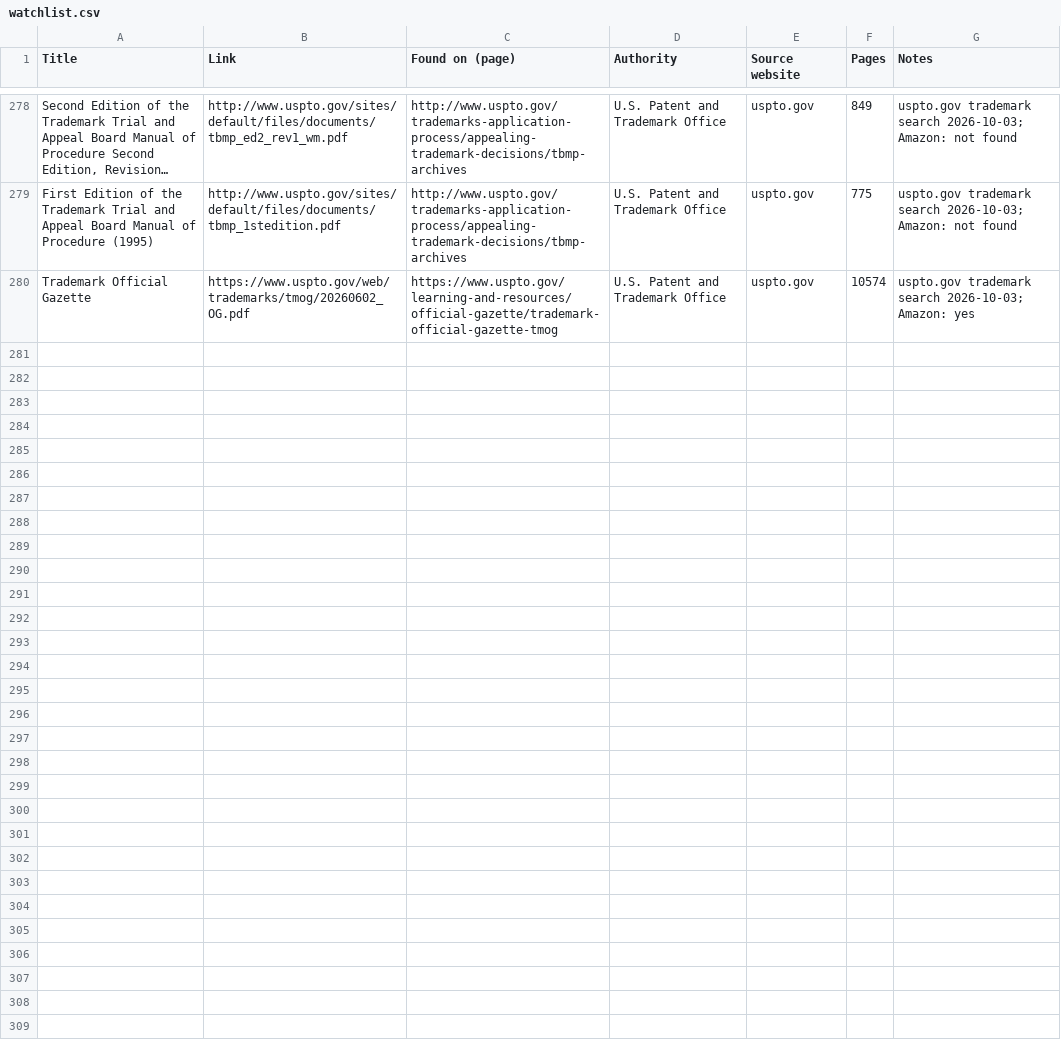
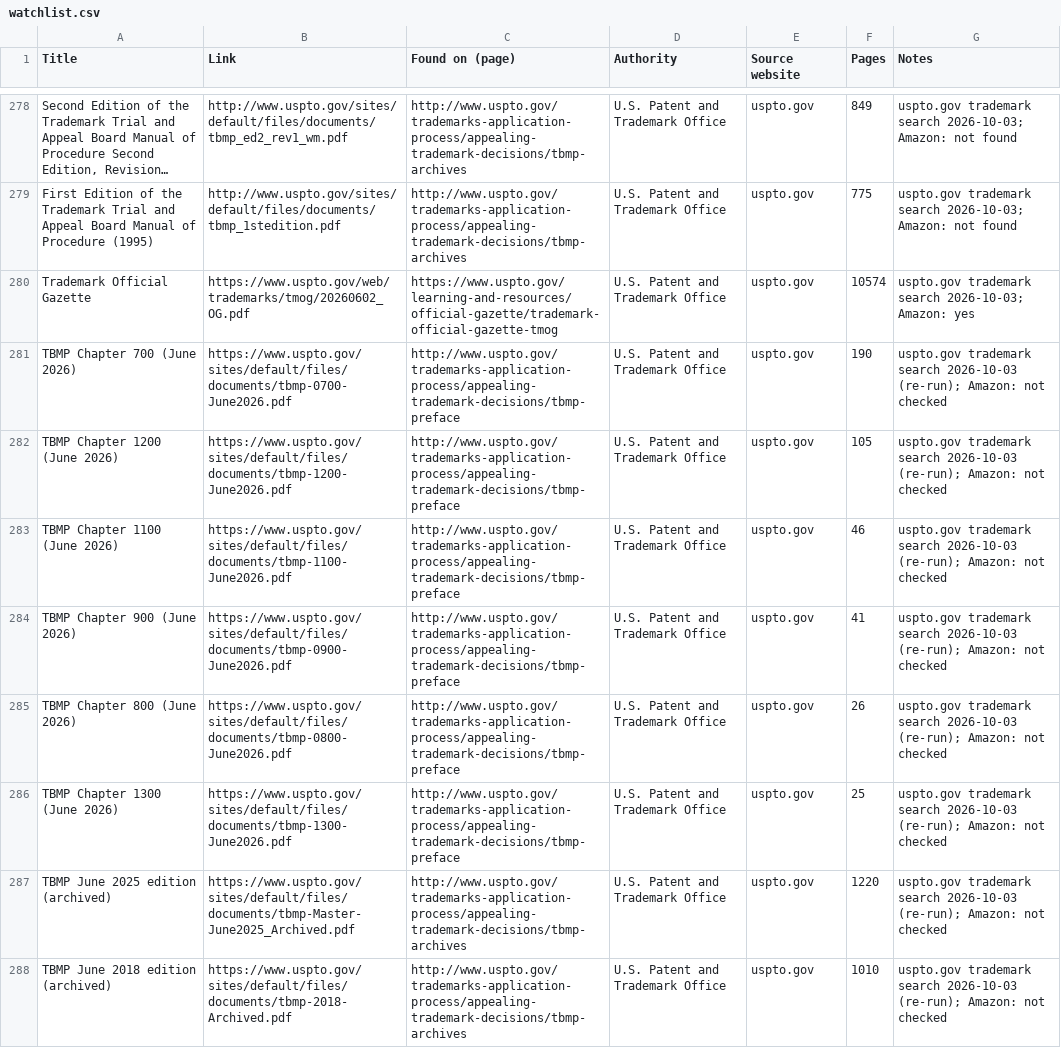
Before and after one commit to MyloveLiorn/Epub-and-coverpage, a CSV file: automation/watchlist.csv, drawn as a sheet; only a part is shown, gaps mark what is left out; long unchanged cells end in ….

```diff
--- a/automation/watchlist.csv
+++ b/automation/watchlist.csv
@@ -280 +280,9 @@ First Edition of the Trademark Trial and Appeal Board Manual of Procedure (1995)
 Trademark Official Gazette,https://www.uspto.gov/web/trademarks/tmog/20260602_OG.pdf,https://www.uspto.gov/learning-and-resources/official-gazette/trademark-official-gazette-tmog,U.S. Patent and Trademark Office,uspto.gov,10574,uspto.gov trademark search 2026-10-03; Amazon: yes
+TBMP Chapter 700 (June 2026),https://www.uspto.gov/sites/default/files/documents/tbmp-0700-June2026.pdf,http://www.uspto.gov/trademarks-application-process/appealing-trademark-decisions/tbmp-preface,U.S. Patent and Trademark Office,uspto.gov,190,uspto.gov trademark search 2026-10-03 (re-run); Amazon: not checked
+TBMP Chapter 1200 (June 2026),https://www.uspto.gov/sites/default/files/documents/tbmp-1200-June2026.pdf,http://www.uspto.gov/trademarks-application-process/appealing-trademark-decisions/tbmp-preface,U.S. Patent and Trademark Office,uspto.gov,105,uspto.gov trademark search 2026-10-03 (re-run); Amazon: not checked
+TBMP Chapter 1100 (June 2026),https://www.uspto.gov/sites/default/files/documents/tbmp-1100-June2026.pdf,http://www.uspto.gov/trademarks-application-process/appealing-trademark-decisions/tbmp-preface,U.S. Patent and Trademark Office,uspto.gov,46,uspto.gov trademark search 2026-10-03 (re-run); Amazon: not checked
+TBMP Chapter 900 (June 2026),https://www.uspto.gov/sites/default/files/documents/tbmp-0900-June2026.pdf,http://www.uspto.gov/trademarks-application-process/appealing-trademark-decisions/tbmp-preface,U.S. Patent and Trademark Office,uspto.gov,41,uspto.gov trademark search 2026-10-03 (re-run); Amazon: not checked
+TBMP Chapter 800 (June 2026),https://www.uspto.gov/sites/default/files/documents/tbmp-0800-June2026.pdf,http://www.uspto.gov/trademarks-application-process/appealing-trademark-decisions/tbmp-preface,U.S. Patent and Trademark Office,uspto.gov,26,uspto.gov trademark search 2026-10-03 (re-run); Amazon: not checked
+TBMP Chapter 1300 (June 2026),https://www.uspto.gov/sites/default/files/documents/tbmp-1300-June2026.pdf,http://www.uspto.gov/trademarks-application-process/appealing-trademark-decisions/tbmp-preface,U.S. Patent and Trademark Office,uspto.gov,25,uspto.gov trademark search 2026-10-03 (re-run); Amazon: not checked
+TBMP June 2025 edition (archived),https://www.uspto.gov/sites/default/files/documents/tbmp-Master-June2025_Archived.pdf,http://www.uspto.gov/trademarks-application-process/appealing-trademark-decisions/tbmp-archives,U.S. Patent and Trademark Office,uspto.gov,1220,uspto.gov trademark search 2026-10-03 (re-run); Amazon: not checked
+TBMP June 2018 edition (archived),https://www.uspto.gov/sites/default/files/documents/tbmp-2018-Archived.pdf,http://www.uspto.gov/trademarks-application-process/appealing-trademark-decisions/tbmp-archives,U.S. Patent and Trademark Office,uspto.gov,1010,uspto.gov trademark search 2026-10-03 (re-run); Amazon: not checked
```
Also changed, not shown: 1 other file.
